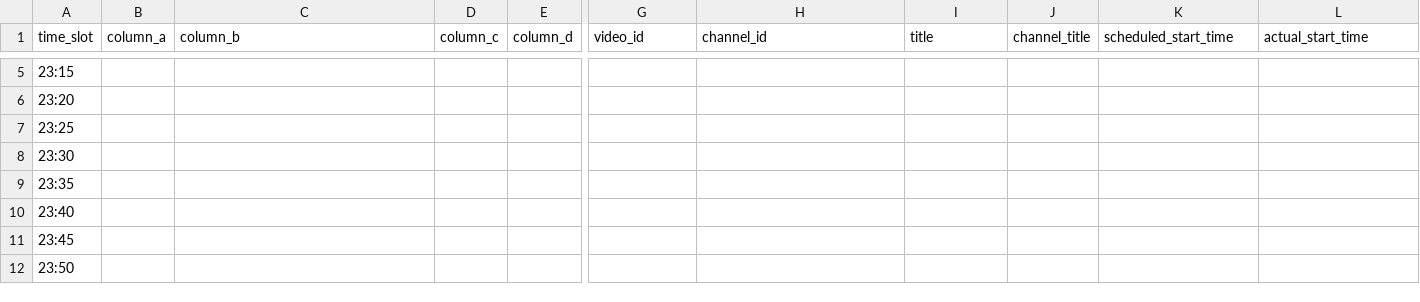
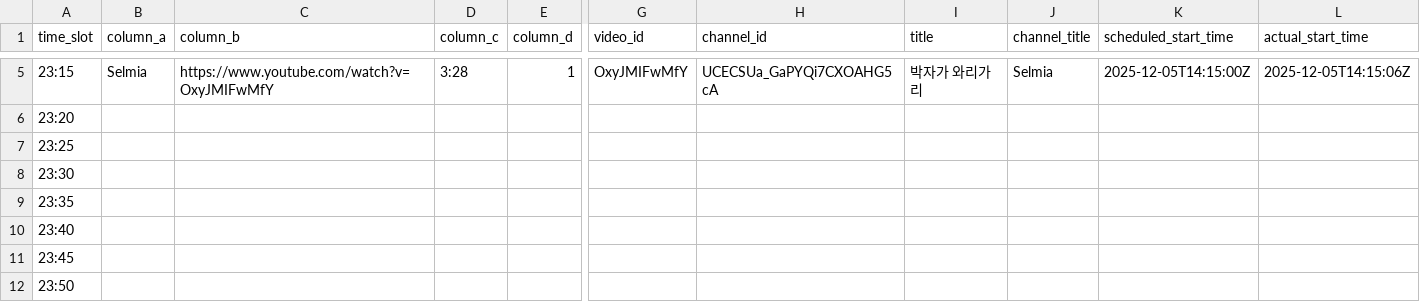
Before and after one commit to ChangpopWiki/premiere-relay-archive-data, a TSV file: 2025/12/2025-12-05.tsv, drawn as a sheet; only a part is shown, gaps mark what is left out; the diff covers the shown part only; the diff names each change by its address in the sheet, - before the commit and + after, or states it on an @@ line.

```diff
--- a/2025/12/2025-12-05.tsv
+++ b/2025/12/2025-12-05.tsv
-B5 (column_a): (empty)
+B5 (column_a): Selmia
-C5 (column_b): (empty)
+C5 (column_b): https://www.youtube.com/watch?v=OxyJMIFwMfY
-D5 (column_c): (empty)
+D5 (column_c): 3:28
-E5 (column_d): (empty)
+E5 (column_d): 1
-G5 (video_id): (empty)
+G5 (video_id): OxyJMIFwMfY
-H5 (channel_id): (empty)
+H5 (channel_id): UCECSUa_GaPYQi7CXOAHG5cA
-I5 (title): (empty)
+I5 (title): 박자가 와리가리
-J5 (channel_title): (empty)
+J5 (channel_title): Selmia
-K5 (scheduled_start_time): (empty)
+K5 (scheduled_start_time): 2025-12-05T14:15:00Z
-L5 (actual_start_time): (empty)
+L5 (actual_start_time): 2025-12-05T14:15:06Z
```
Also changed, not shown: 34 edited cells elsewhere in this file, 1 other file.
